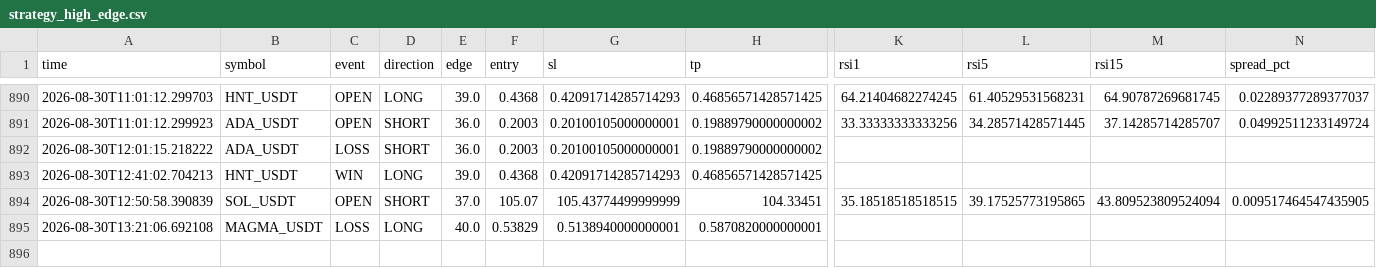
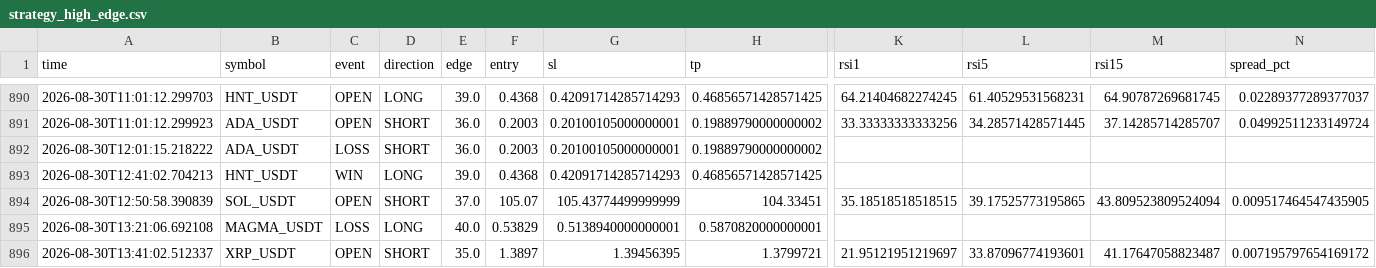
Before and after one commit to Sho-Sho122/mexc-monitor, a CSV file: strategy_high_edge.csv, drawn as a sheet; only a part is shown, gaps mark what is left out; rows hold the shown columns only; the diff names each change by its address in the sheet, - before the commit and + after, or states it on an @@ line.

```diff
--- a/strategy_high_edge.csv
+++ b/strategy_high_edge.csv
+row 896: 2026-08-30T13:41:02.512337 | XRP_USDT | OPEN | SHORT | 35.0 | 1.3897 | 1.39456395 | 1.3799721 | 21.95121951219697 | 33.87096774193601 | 41.17647058823487 | 0.007195797654169172
```
Also changed, not shown: strategy_oi_funding.csv, strategy_trend_volume.csv, 7 other files.
